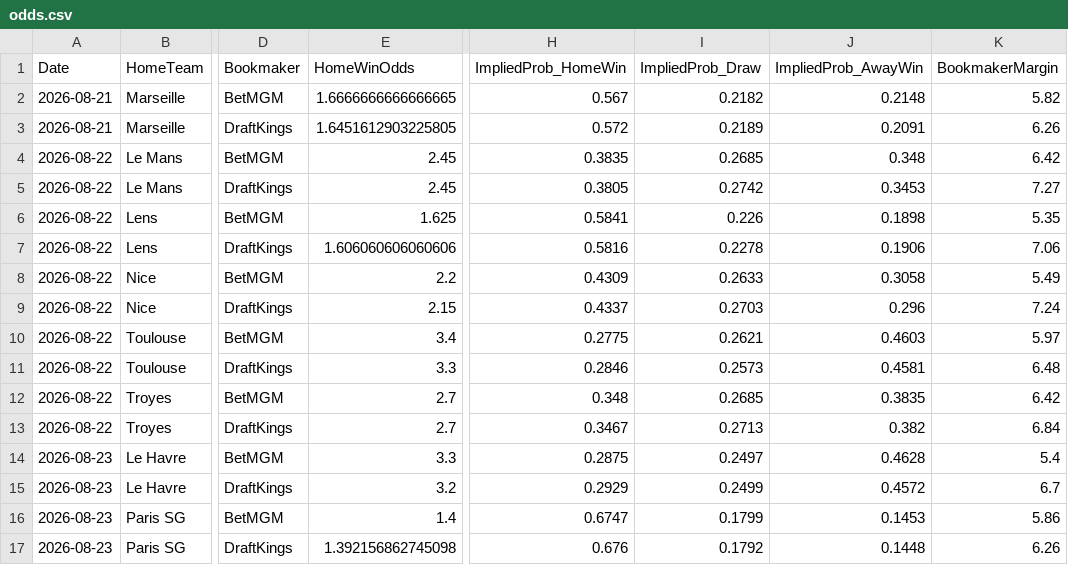
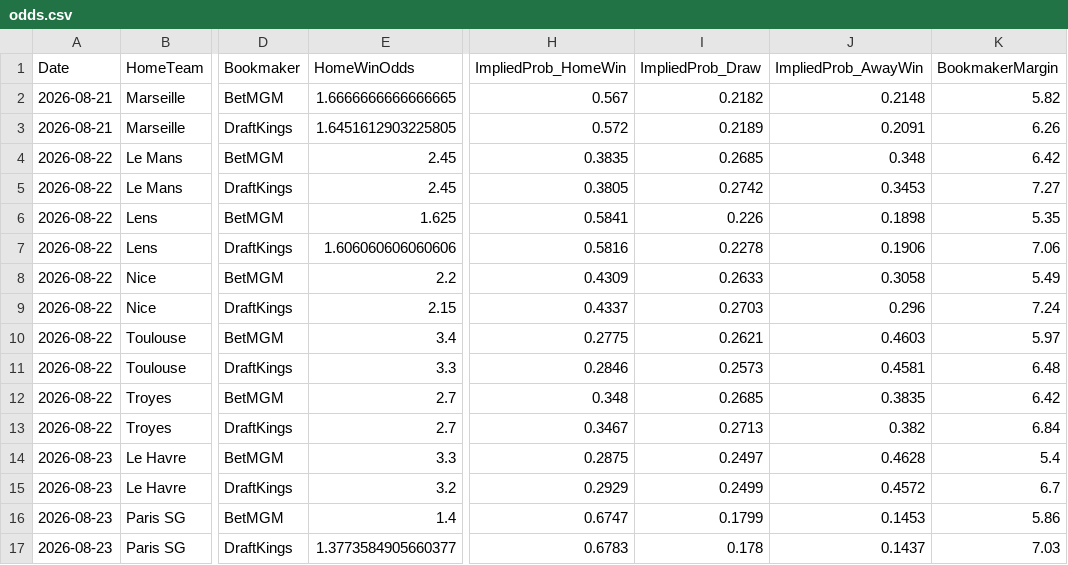
Before and after one commit to gmalbert/ligue-1, a CSV file: data_files/raw/odds.csv, drawn as a sheet; only a part is shown, gaps mark what is left out; the diff names each change by its address in the sheet, - before the commit and + after, or states it on an @@ line.

```diff
--- a/data_files/raw/odds.csv
+++ b/data_files/raw/odds.csv
-E17 (HomeWinOdds): 1.392156862745098
+E17 (HomeWinOdds): 1.3773584905660377
-H17 (ImpliedProb_HomeWin): 0.676
+H17 (ImpliedProb_HomeWin): 0.6783
-I17 (ImpliedProb_Draw): 0.1792
+I17 (ImpliedProb_Draw): 0.178
-J17 (ImpliedProb_AwayWin): 0.1448
+J17 (ImpliedProb_AwayWin): 0.1437
-K17 (BookmakerMargin): 6.26
+K17 (BookmakerMargin): 7.03
```
Also changed, not shown: data_files/model_features/market_features.csv, data_files/predictions_log.csv, 8 other files.
